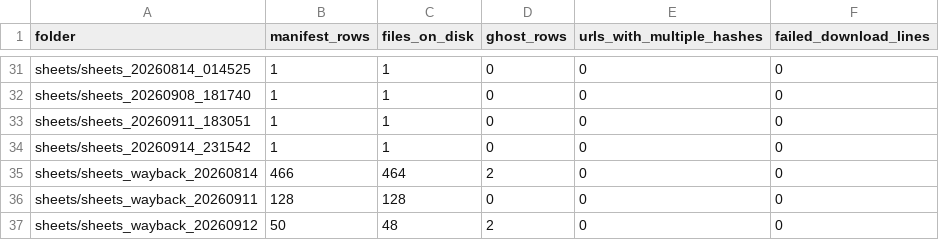
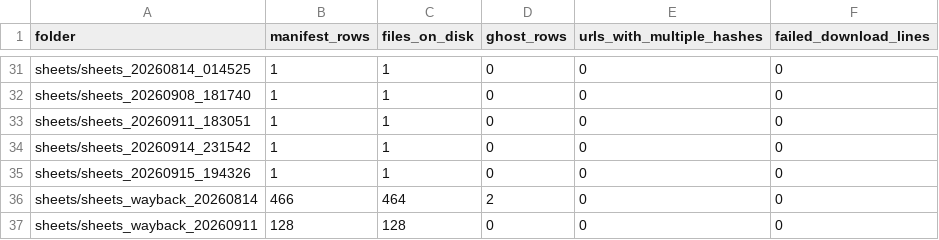
Before and after one commit to deportationdata/ice-287g, a CSV file: data/qa/qa-acquisition.csv, drawn as a sheet; only a part is shown, gaps mark what is left out; the shorter side is filled out with more unchanged rows; the diff names each change by its address in the sheet, - before the commit and + after, or states it on an @@ line.

```diff
--- a/data/qa/qa-acquisition.csv
+++ b/data/qa/qa-acquisition.csv
+row 35: sheets/sheets_20260915_194326 | 1 | 1 | 0 | 0 | 0
```
Also changed, not shown: data/qa/identity-summary.csv, data/qa/qa-summary.csv, 21 other files.
